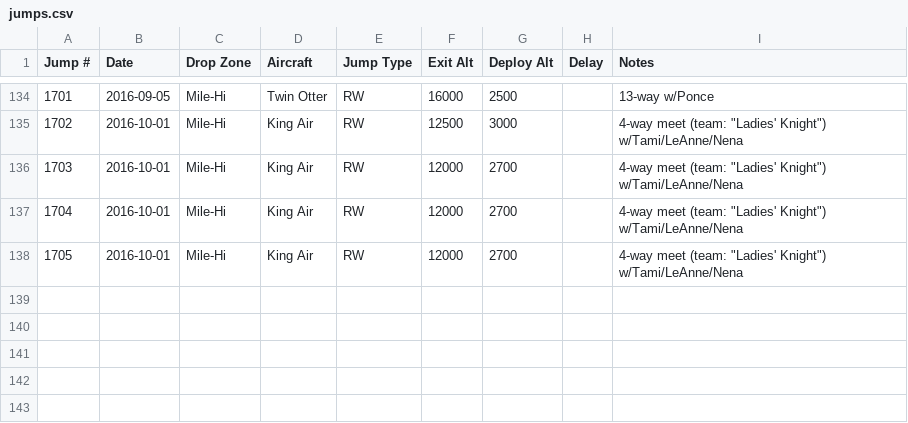
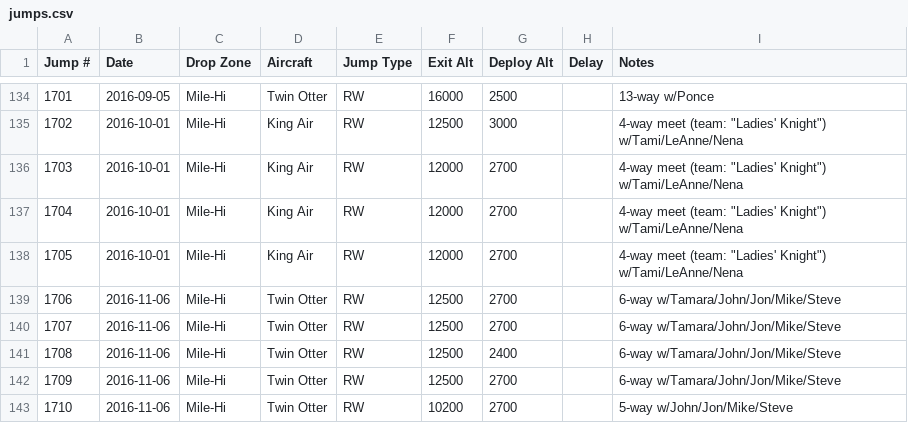
Before and after one commit to wildlava/skydive-logbook, a CSV file: jumps.csv, drawn as a sheet; only a part is shown, gaps mark what is left out.

Commit message:
Add jumps

```diff
--- a/jumps.csv
+++ b/jumps.csv
@@ -138 +138,6 @@ Jump #,Date,Drop Zone,Aircraft,Jump Type,Exit Alt,Deploy Alt,Delay,Notes
 1705,2016-10-01,Mile-Hi,King Air,RW,12000,2700,,"4-way meet (team: ""Ladies' Knight"") w/Tami/LeAnne/Nena"
+1706,2016-11-06,Mile-Hi,Twin Otter,RW,12500,2700,,6-way w/Tamara/John/Jon/Mike/Steve
+1707,2016-11-06,Mile-Hi,Twin Otter,RW,12500,2700,,6-way w/Tamara/John/Jon/Mike/Steve
+1708,2016-11-06,Mile-Hi,Twin Otter,RW,12500,2400,,6-way w/Tamara/John/Jon/Mike/Steve
+1709,2016-11-06,Mile-Hi,Twin Otter,RW,12500,2700,,6-way w/Tamara/John/Jon/Mike/Steve
+1710,2016-11-06,Mile-Hi,Twin Otter,RW,10200,2700,,5-way w/John/Jon/Mike/Steve
```
